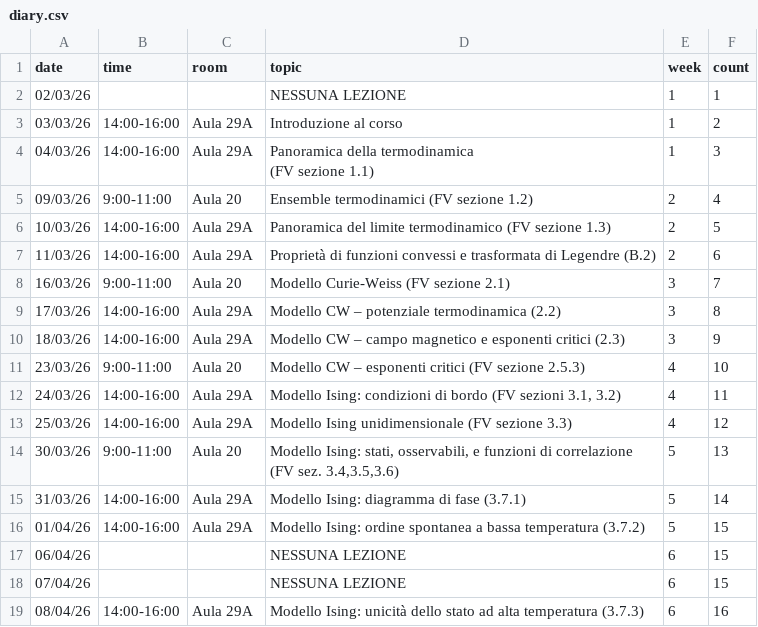
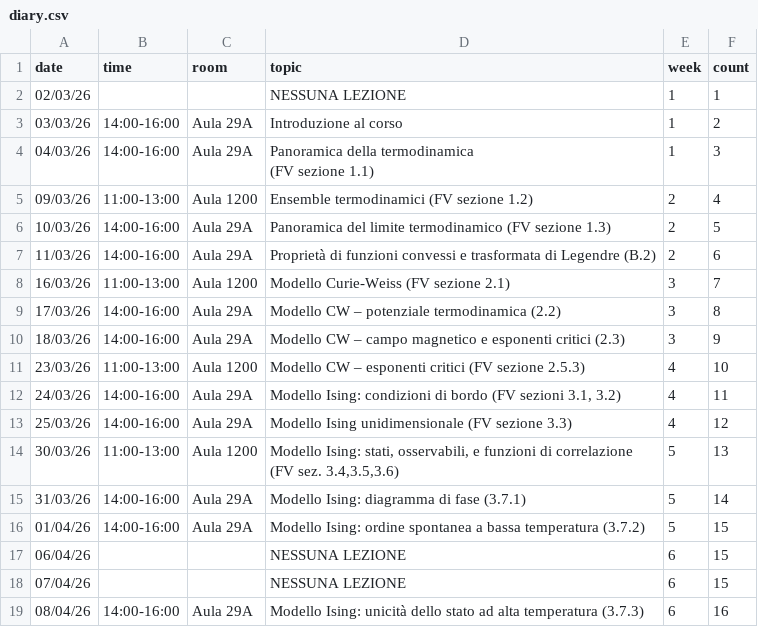
Before and after one commit to RafaelGreenblatt/MS1-2026, a CSV file: data/diary.csv, drawn as a sheet; only a part is shown; the diff covers the shown part only.

Commit message:
Updated course hours/rooms

```diff
--- a/data/diary.csv
+++ b/data/diary.csv
@@ -5,12 +5,12 @@ date,time,room,topic,week,count
 (FV sezione 1.1)",1,3
-09/03/26,9:00-11:00,Aula 20,Ensemble termodinamici (FV sezione 1.2),2,4
+09/03/26,11:00-13:00,Aula 1200,Ensemble termodinamici (FV sezione 1.2),2,4
 10/03/26,14:00-16:00,Aula 29A,Panoramica del limite termodinamico (FV sezione 1.3),2,5
 11/03/26,14:00-16:00,Aula 29A,Proprietà di funzioni convessi e trasformata di Legendre (B.2),2,6
-16/03/26,9:00-11:00,Aula 20,Modello Curie-Weiss (FV sezione 2.1),3,7
+16/03/26,11:00-13:00,Aula 1200,Modello Curie-Weiss (FV sezione 2.1),3,7
 17/03/26,14:00-16:00,Aula 29A,Modello CW – potenziale termodinamica (2.2),3,8
 18/03/26,14:00-16:00,Aula 29A,Modello CW – campo magnetico e esponenti critici (2.3),3,9
-23/03/26,9:00-11:00,Aula 20,Modello CW – esponenti critici (FV sezione 2.5.3),4,10
+23/03/26,11:00-13:00,Aula 1200,Modello CW – esponenti critici (FV sezione 2.5.3),4,10
 24/03/26,14:00-16:00,Aula 29A,"Modello Ising: condizioni di bordo (FV sezioni 3.1, 3.2)",4,11
 25/03/26,14:00-16:00,Aula 29A,Modello Ising unidimensionale (FV sezione 3.3),4,12
-30/03/26,9:00-11:00,Aula 20,"Modello Ising: stati, osservabili, e funzioni di correlazione (FV sez. 3.4,3.5,3.6)",5,13
+30/03/26,11:00-13:00,Aula 1200,"Modello Ising: stati, osservabili, e funzioni di correlazione (FV sez. 3.4,3.5,3.6)",5,13
 31/03/26,14:00-16:00,Aula 29A,Modello Ising: diagramma di fase (3.7.1),5,14
```
Also changed, not shown: 14 edited cells elsewhere in this file, 1 other file.
